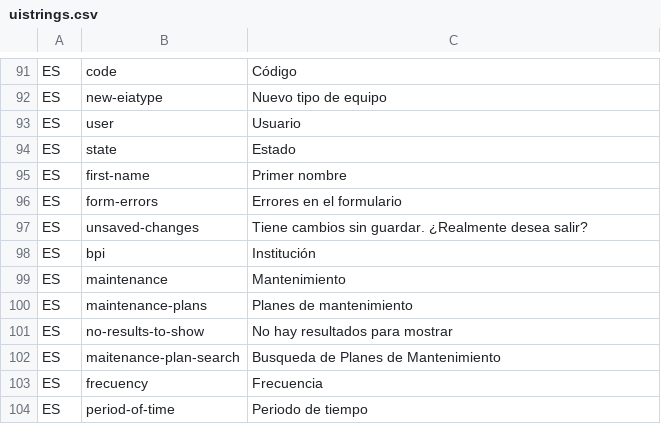
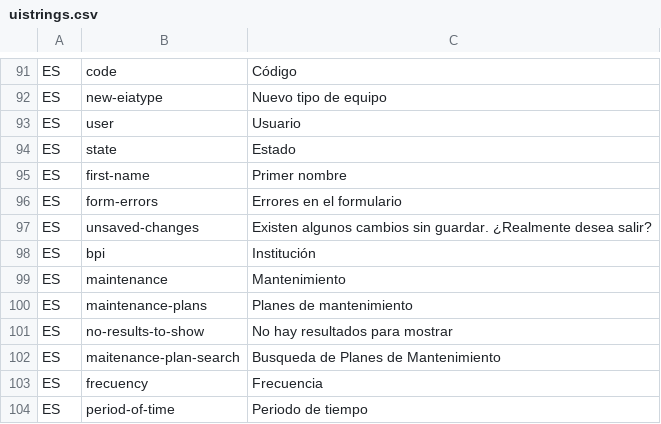
Before and after one commit to idbcgroup/GMH, a CSV file: ejb/src/main/resources/uistrings.csv, drawn as a sheet; only a part is shown, gaps mark what is left out.

```diff
--- a/ejb/src/main/resources/uistrings.csv
+++ b/ejb/src/main/resources/uistrings.csv
@@ -96,3 +96,3 @@ ES,first-name,Primer nombre
 ES,form-errors,Errores en el formulario
-ES,unsaved-changes,Tiene cambios sin guardar. ¿Realmente desea salir?
+ES,unsaved-changes,Existen algunos cambios sin guardar. ¿Realmente desea salir?
 ES,bpi,Institución
```
Also changed, not shown: 1 other file.
